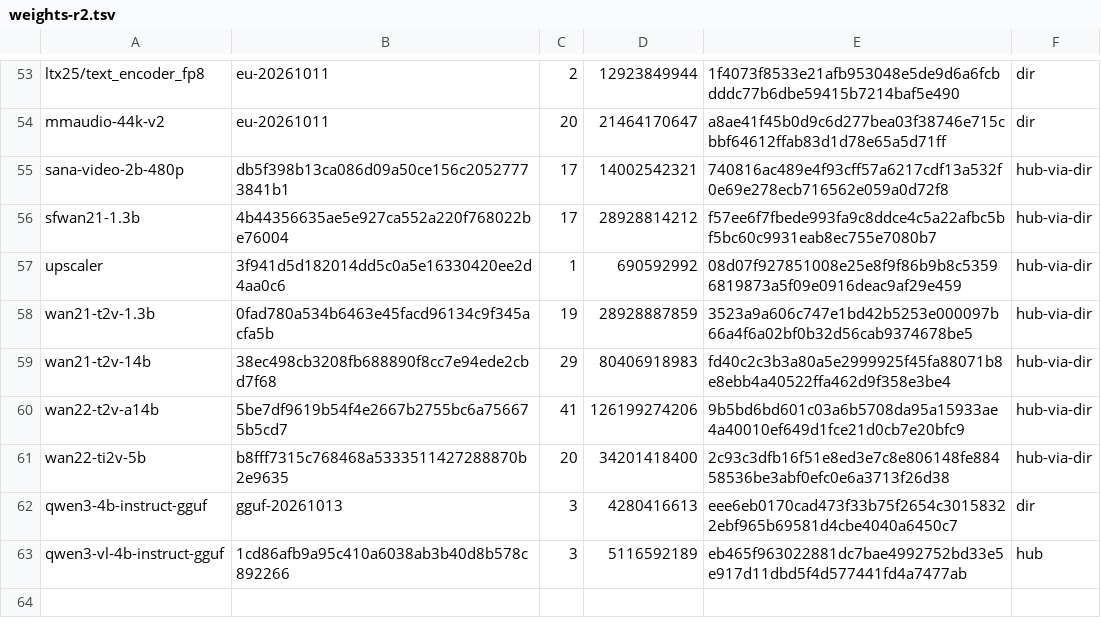
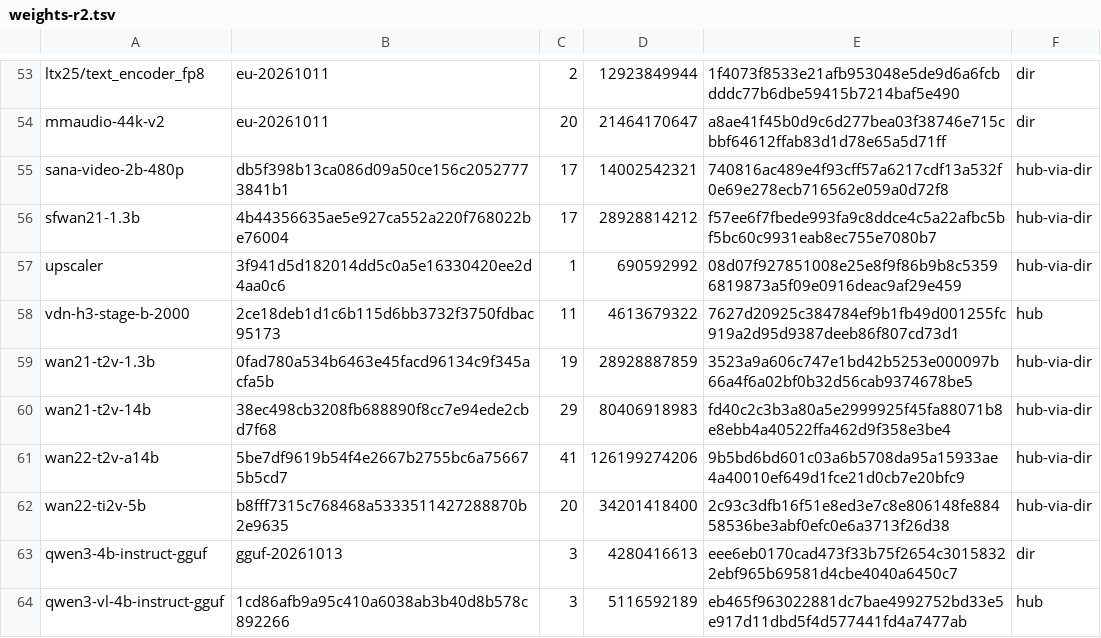
Before and after one commit to zaitrarrio/fastvideo-rs, a TSV file: scripts/gpu/weights-r2.tsv, drawn as a sheet; only a part is shown, gaps mark what is left out.

```diff
--- a/scripts/gpu/weights-r2.tsv
+++ b/scripts/gpu/weights-r2.tsv
@@ -57,2 +57,3 @@ sfwan21-1.3b	4b44356635ae5e927ca552a220f768022be76004	17	28928814212	f57ee6f7fbe
 upscaler	3f941d5d182014dd5c0a5e16330420ee2d4aa0c6	1	690592992	08d07f927851008e25e8f9f86b9b8c53596819873a5f09e0916deac9af29e459	hub-via-dir
+vdn-h3-stage-b-2000	2ce18deb1d1c6b115d6bb3732f3750fdbac95173	11	4613679322	7627d20925c384784ef9b1fb49d001255fc919a2d95d9387deeb86f807cd73d1	hub
 wan21-t2v-1.3b	0fad780a534b6463e45facd96134c9f345acfa5b	19	28928887859	3523a9a606c747e1bd42b5253e000097b66a4f6a02bf0b32d56cab9374678be5	hub-via-dir
```
Also changed, not shown: scripts/gpu/weights-manifest.tsv, scripts/gpu/weights-revisions.tsv, 8 other files.
